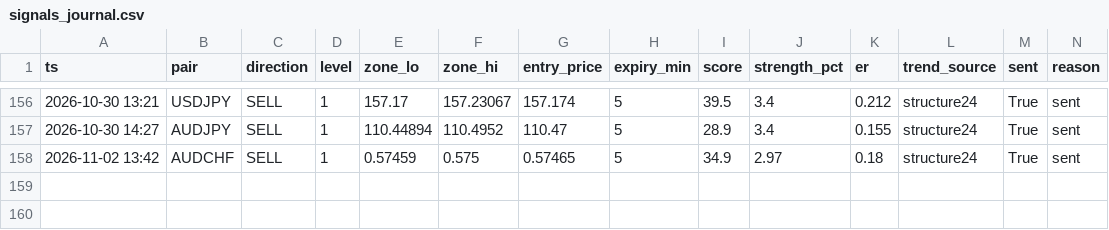
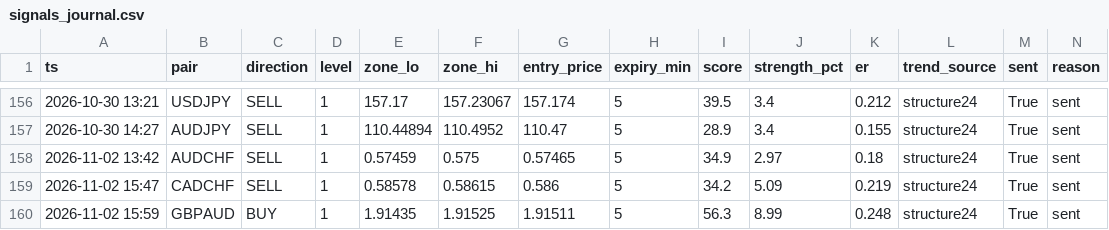
Before and after one commit to torium-art/forex-signal-bot, a CSV file: signals_journal.csv, drawn as a sheet; only a part is shown, gaps mark what is left out; rows hold the shown columns only; the diff names each change by its address in the sheet, - before the commit and + after, or states it on an @@ line.

```diff
--- a/signals_journal.csv
+++ b/signals_journal.csv
+row 159: 2026-11-02 15:47 | CADCHF | SELL | 1 | 0.58578 | 0.58615 | 0.586 | 5 | 34.2 | 5.09 | 0.219 | structure24 | True | sent
+row 160: 2026-11-02 15:59 | GBPAUD | BUY | 1 | 1.91435 | 1.91525 | 1.91511 | 5 | 56.3 | 8.99 | 0.248 | structure24 | True | sent
```
Also changed, not shown: outcomes_journal.csv, trajectory_journal.csv, 1 other file.
